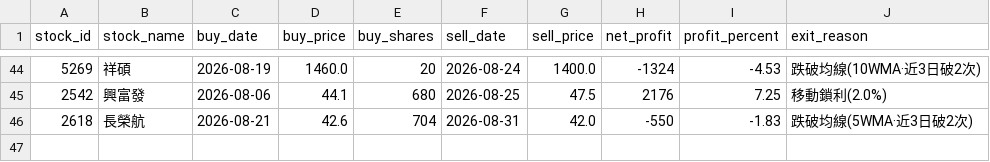
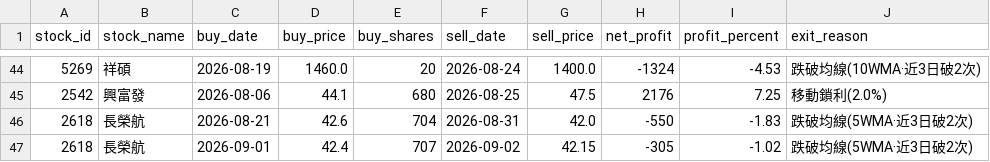
Before and after one commit to chunyulaie/my-dolphin-radar, a CSV file: dolphin_history_ledger.csv, drawn as a sheet; only a part is shown, gaps mark what is left out.

```diff
--- a/dolphin_history_ledger.csv
+++ b/dolphin_history_ledger.csv
@@ -46 +46,2 @@
 2618,長榮航,2026-08-21,42.6,704,2026-08-31,42.0,-550,-1.83,跌破均線(5WMA·近3日破2次)
+2618,長榮航,2026-09-01,42.4,707,2026-09-02,42.15,-305,-1.02,跌破均線(5WMA·近3日破2次)
```
Also changed, not shown: dolphin_optimizer_details.csv, dolphin_portfolio.csv, 2 other files.
